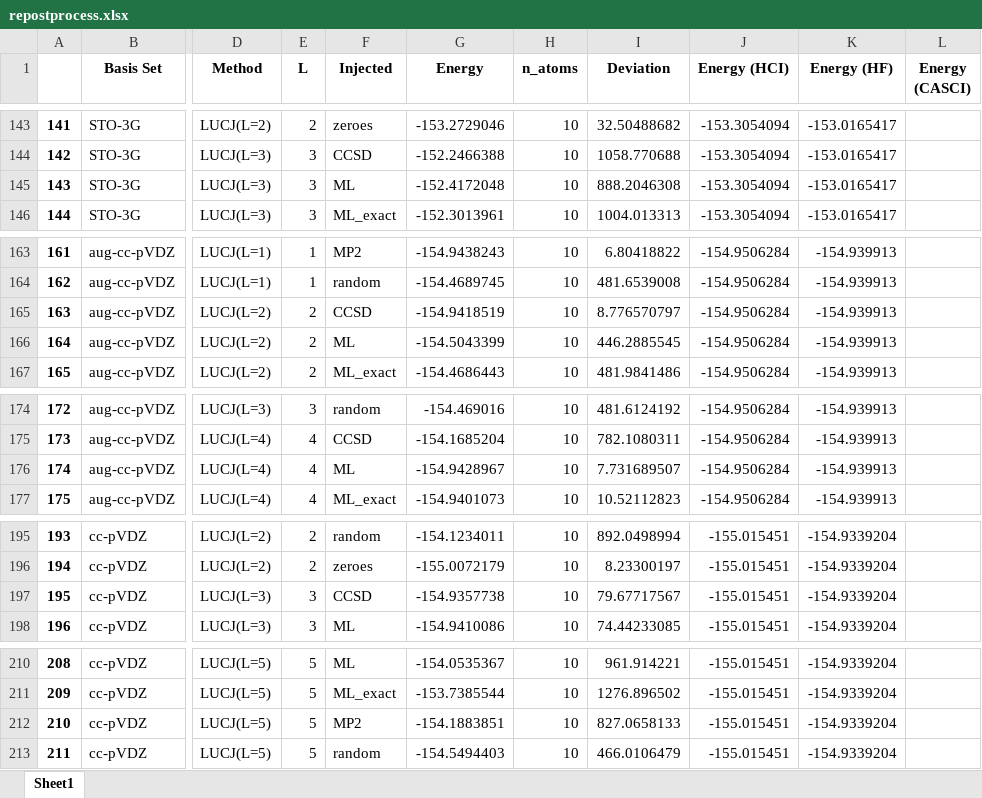
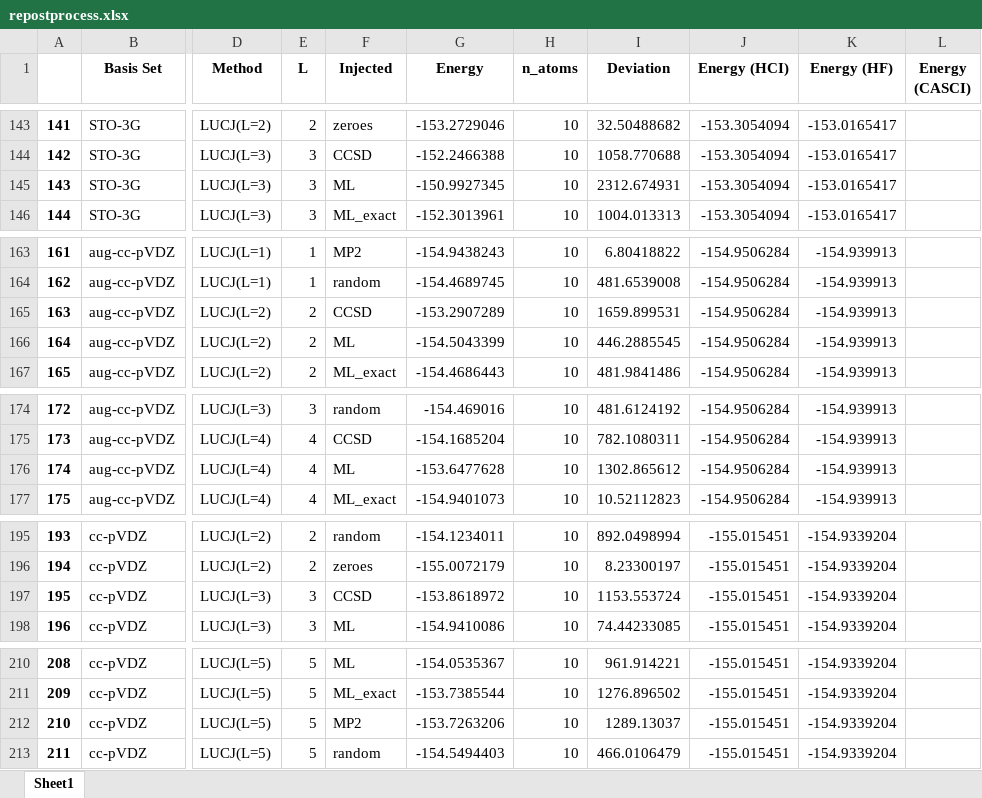
Before and after one commit to MSRG/LUCJSQDInitializationAnalysis, an Excel workbook: machine_learning/injection/DDLUCJ-experiment-pipeline/repostprocess.xlsx, sheet Sheet1, drawn as a sheet; only a part is shown, gaps mark what is left out; values as stored, in another font and other column widths than the file's, no borders; the diff covers the shown part only; the diff names each change by its address in the sheet, - before the commit and + after, or states it on an @@ line.

```diff
--- a/machine_learning/injection/DDLUCJ-experiment-pipeline/repostprocess.xlsx (sheet Sheet1)
+++ b/machine_learning/injection/DDLUCJ-experiment-pipeline/repostprocess.xlsx (sheet Sheet1)
-G145 (Energy): -152.4172048
+G145 (Energy): -150.9927345
-I145 (Deviation): 888.2046308
+I145 (Deviation): 2312.674931
-G165 (Energy): -154.9418519
+G165 (Energy): -153.2907289
-I165 (Deviation): 8.776570797
+I165 (Deviation): 1659.899531
-G176 (Energy): -154.9428967
+G176 (Energy): -153.6477628
-I176 (Deviation): 7.731689507
+I176 (Deviation): 1302.865612
-G197 (Energy): -154.9357738
+G197 (Energy): -153.8618972
-I197 (Deviation): 79.67717567
+I197 (Deviation): 1153.553724
-G212 (Energy): -154.1883851
+G212 (Energy): -153.7263206
-I212 (Deviation): 827.0658133
+I212 (Deviation): 1289.13037
```
Also changed, not shown: 26 edited cells elsewhere in this sheet, 1 other file.
